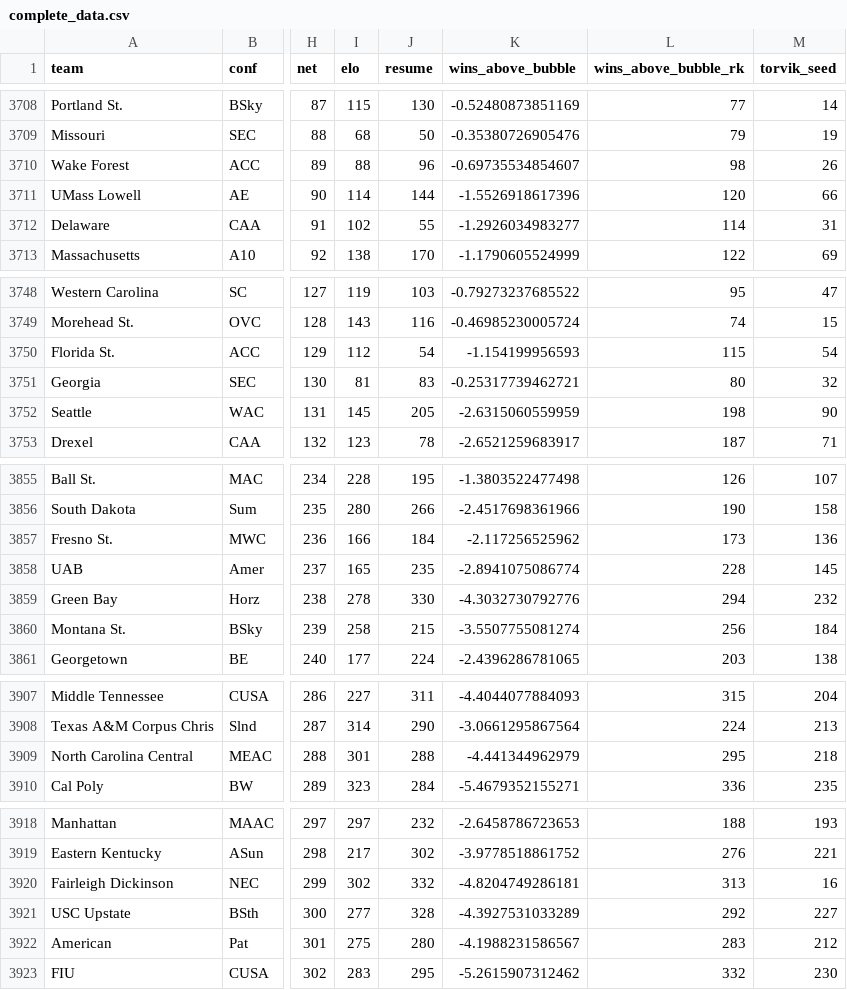
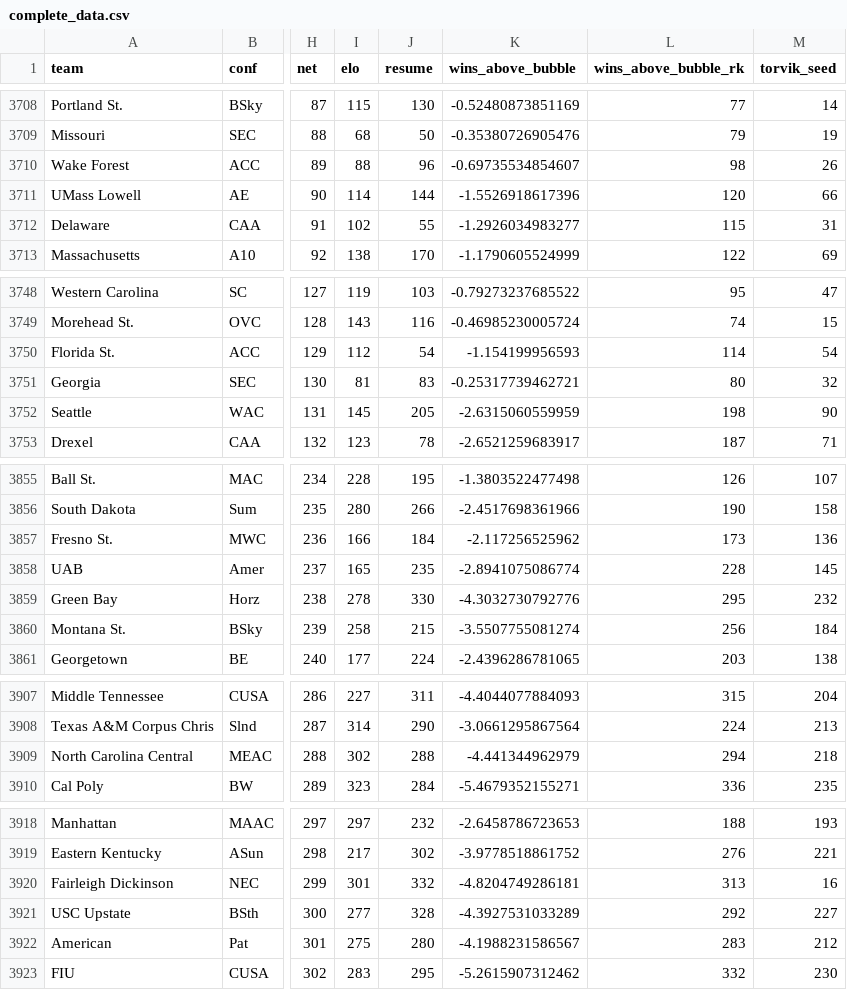
Before and after one commit to andreweatherman/NCAA_NET_RANKINGS, a CSV file: complete_data.csv, drawn as a sheet; only a part is shown, gaps mark what is left out; the diff names each change by its address in the sheet, - before the commit and + after, or states it on an @@ line.

```diff
--- a/complete_data.csv
+++ b/complete_data.csv
-L3712 (wins_above_bubble_rk): 114
+L3712 (wins_above_bubble_rk): 115
-L3750 (wins_above_bubble_rk): 115
+L3750 (wins_above_bubble_rk): 114
-L3859 (wins_above_bubble_rk): 294
+L3859 (wins_above_bubble_rk): 295
-I3909 (elo): 301
+I3909 (elo): 302
-L3909 (wins_above_bubble_rk): 295
+L3909 (wins_above_bubble_rk): 294
-I3920 (elo): 302
+I3920 (elo): 301
```
Also changed, not shown: daily_rankings/20231215.csv.
